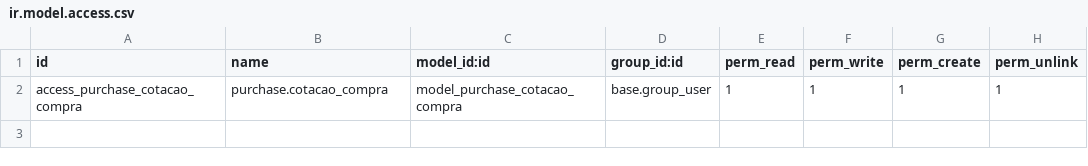
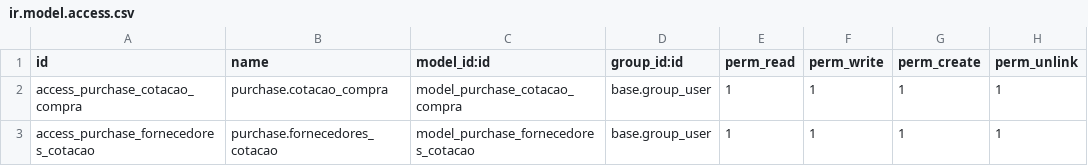
Before and after one commit to focvs-erp/poc-cptm, a CSV file: ax4b_purchase/security/ir.model.access.csv, drawn as a sheet.

Commit message:
adicionado tab de fornecedores

```diff
--- a/ax4b_purchase/security/ir.model.access.csv
+++ b/ax4b_purchase/security/ir.model.access.csv
@@ -2 +2,2 @@
 "access_purchase_cotacao_compra","purchase.cotacao_compra","model_purchase_cotacao_compra","base.group_user","1","1","1","1"
+"access_purchase_fornecedores_cotacao","purchase.fornecedores_cotacao","model_purchase_fornecedores_cotacao","base.group_user","1","1","1","1"
```
Also changed, not shown: 6 other files.
